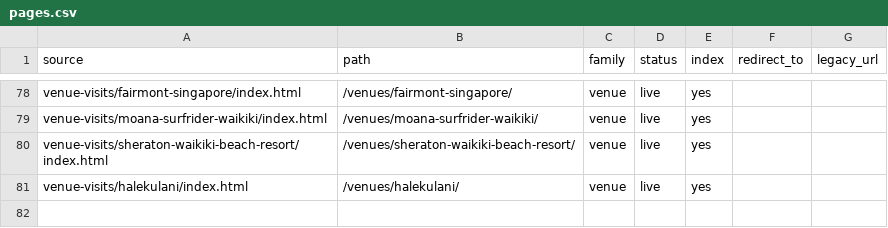
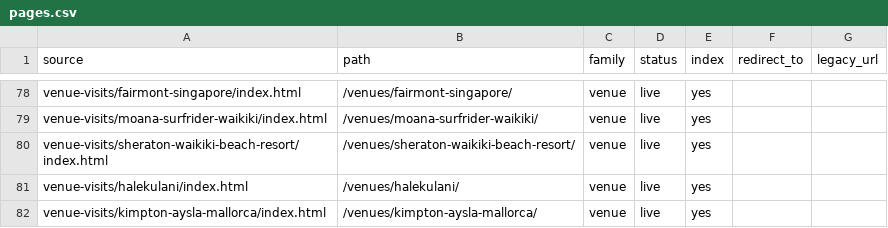
Before and after one commit to the-service-edit/cvbs-2026, a CSV file: _site/pages.csv, drawn as a sheet; only a part is shown, gaps mark what is left out.

Commit message:
Venue visit: Kimpton Aysla Mallorca

```diff
--- a/_site/pages.csv
+++ b/_site/pages.csv
@@ -81 +81,2 @@ venue-visits/sheraton-waikiki-beach-resort/index.html,/venues/sheraton-waikiki-b
 venue-visits/halekulani/index.html,/venues/halekulani/,venue,live,yes,,
+venue-visits/kimpton-aysla-mallorca/index.html,/venues/kimpton-aysla-mallorca/,venue,live,yes,,
```
Also changed, not shown: 12 other files.
